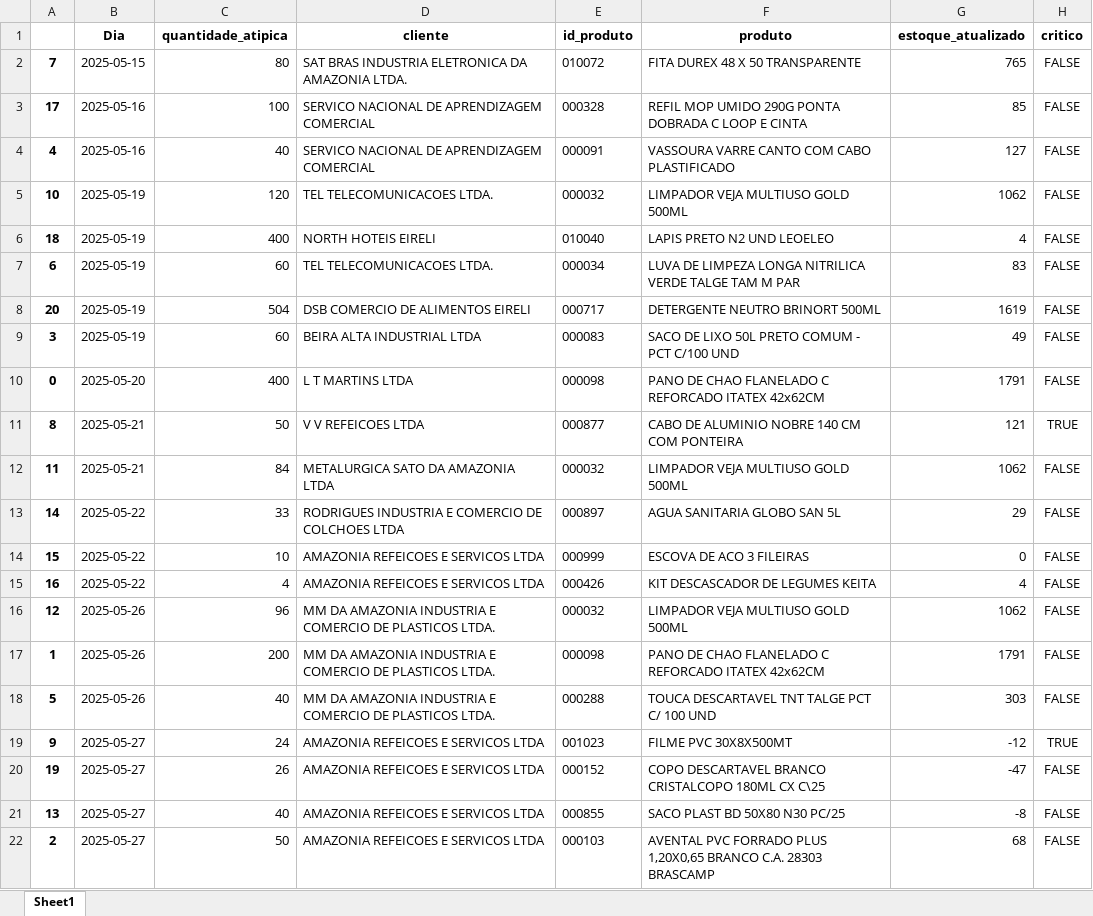
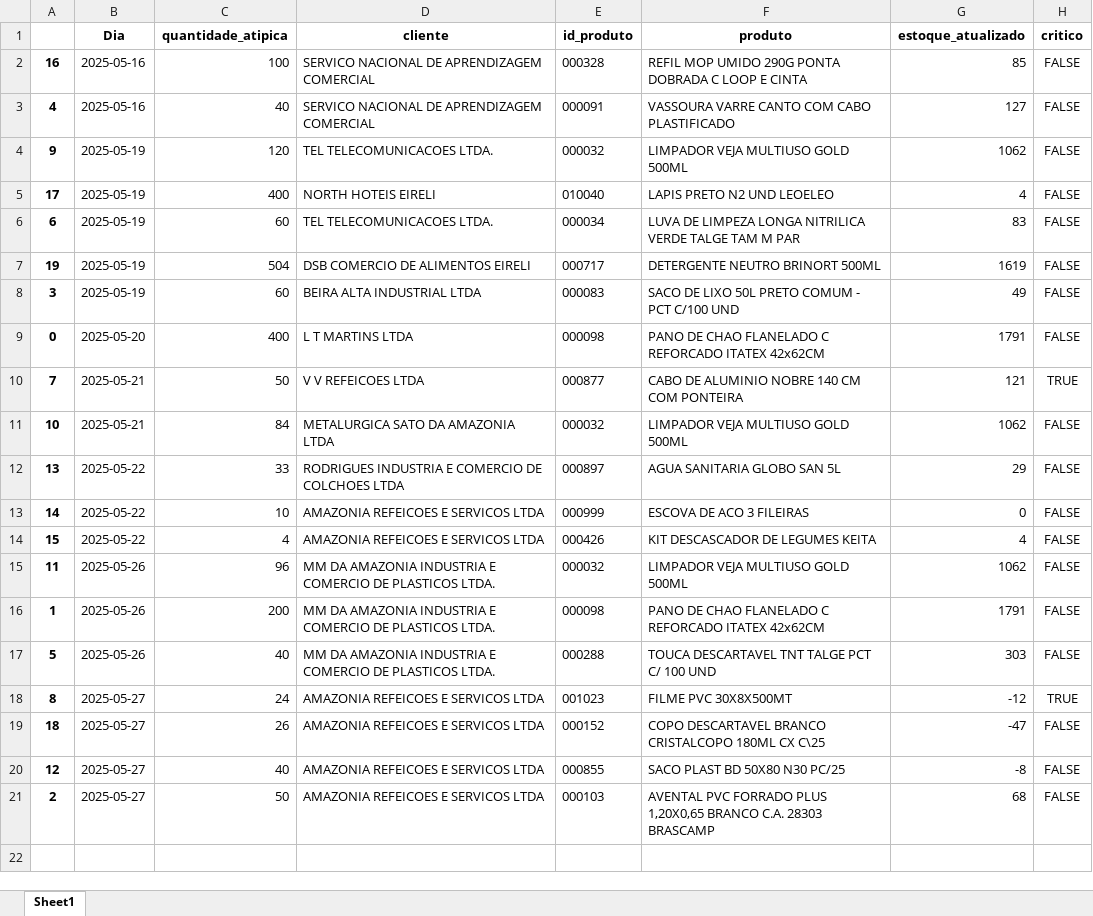
Before and after one commit to maloka-ai/poc-dashboard, an Excel workbook: dados/ADD/Dados_ADD_PF/vendas_atipicas_atual.xlsx, sheet Sheet1, drawn as a sheet; values as stored, in another font and other column widths than the file's, no borders; removed rows and columns are numbered as before the commit, all else as after; the diff names each change by its address in the sheet, - before the commit and + after, or states it on an @@ line.

Commit message:
Atualização automática via cronjob

```diff
--- a/dados/ADD/Dados_ADD_PF/vendas_atipicas_atual.xlsx (sheet Sheet1)
+++ b/dados/ADD/Dados_ADD_PF/vendas_atipicas_atual.xlsx (sheet Sheet1)
-row 2: 7 | 2025-05-15 | 80 | SAT BRAS INDUSTRIA ELETRONICA DA AMAZONIA LTDA. | 010072 | FITA DUREX 48 X 50 TRANSPARENTE | 765 | FALSE
-A2: 17
+A2: 16
-A4: 10
+A4: 9
-A5: 18
+A5: 17
-A7: 20
+A7: 19
-A10: 8
+A10: 7
-A11: 11
+A11: 10
-A12: 14
+A12: 13
-A13: 15
+A13: 14
-A14: 16
+A14: 15
-A15: 12
+A15: 11
-A18: 9
+A18: 8
-A19: 19
+A19: 18
-A20: 13
+A20: 12
```
Also changed, not shown: dados/ADD/Dados_ADD_PF/relatorio_produtos.xlsx.
